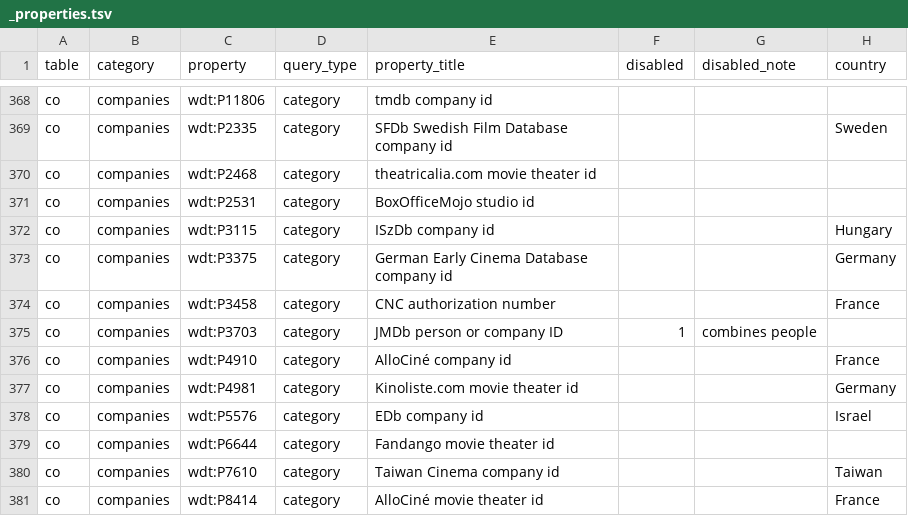
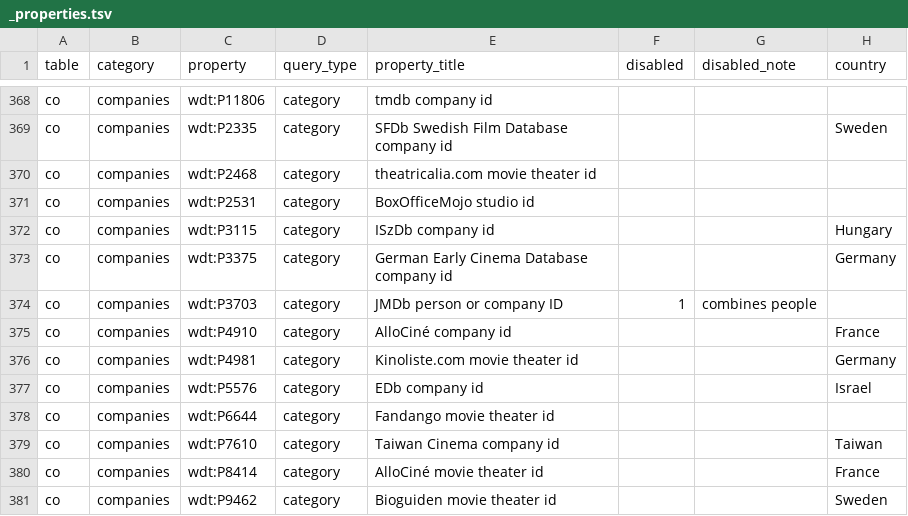
Before and after one commit to jacobmgreer/Nitrate-Tailoring-Wikidata, a TSV file: SPARQL/properties/_properties.tsv, drawn as a sheet; only a part is shown, gaps mark what is left out; the shorter side is filled out with more unchanged rows; the diff names each change by its address in the sheet, - before the commit and + after, or states it on an @@ line.

Commit message:
Remove P3458 (CNC) property and generated query
Delete the P3458 CNC authorization number entry from SPARQL/properties/_properties.tsv and remove the corresponding generated SPARQL file SPARQL/properties/generated/co/companies__P3458.sparql to keep the properties list and generated artifacts in sync.

```diff
--- a/SPARQL/properties/_properties.tsv
+++ b/SPARQL/properties/_properties.tsv
-row 374: co | companies | wdt:P3458 | category | CNC authorization number |  |  | France
```
Also changed, not shown: 1 other file.
